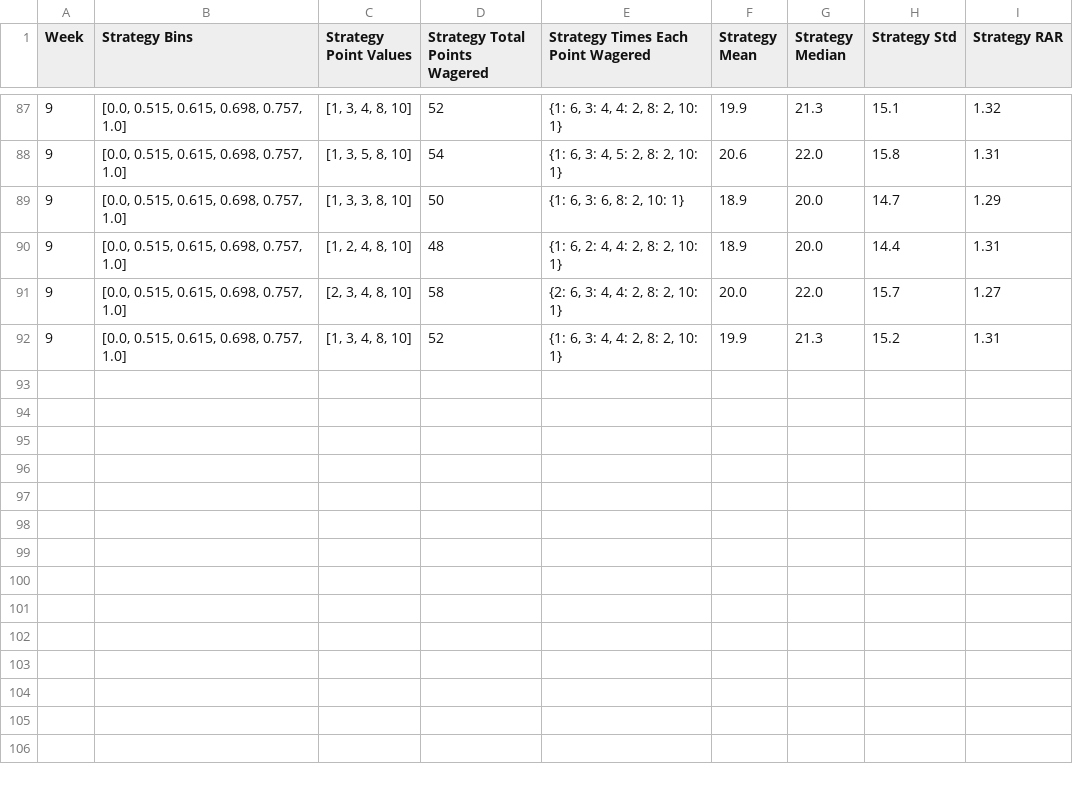
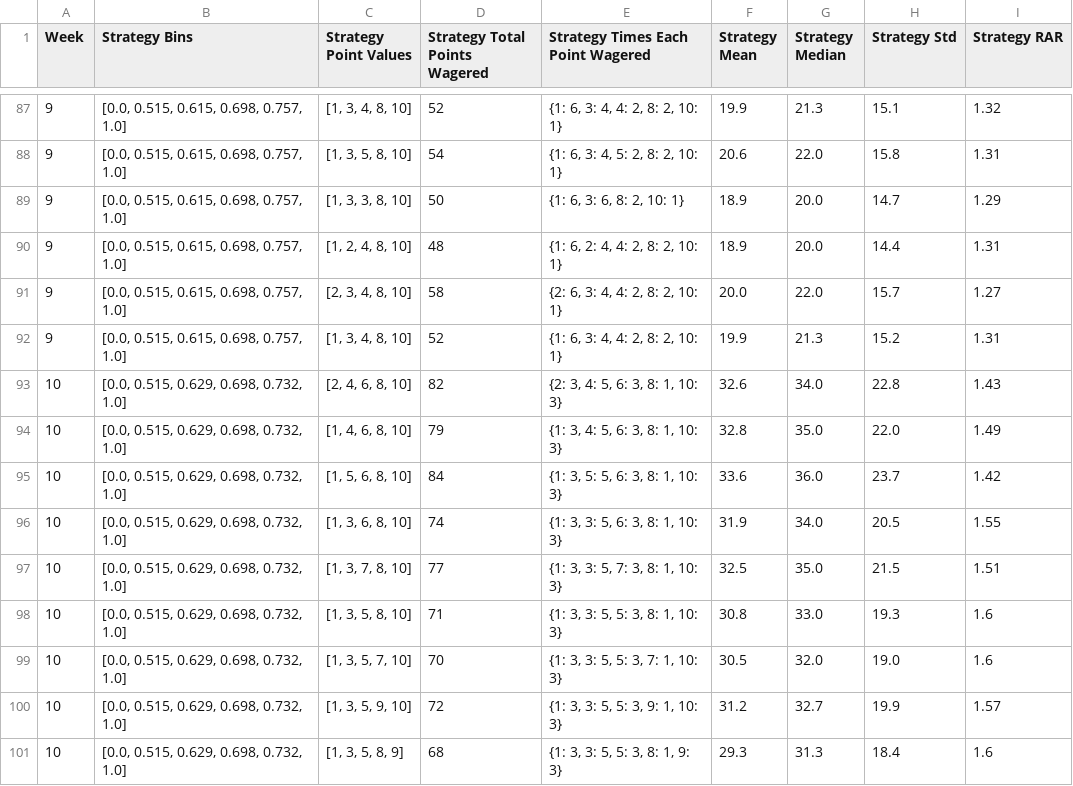
Before and after one commit to mbcollins2/pickems, a CSV file: results.csv, drawn as a sheet; only a part is shown, gaps mark what is left out.

Commit message:
Thru week 10 2021

```diff
--- a/results.csv
+++ b/results.csv
@@ -92 +92,10 @@ Week,Strategy Bins,Strategy Point Values,Strategy Total Points Wagered,Strategy
 9,"[0.0, 0.515, 0.615, 0.698, 0.757, 1.0]","[1, 3, 4, 8, 10]",52,"{1: 6, 3: 4, 4: 2, 8: 2, 10: 1}",19.9,21.3,15.2,1.31
+10,"[0.0, 0.515, 0.629, 0.698, 0.732, 1.0]","[2, 4, 6, 8, 10]",82,"{2: 3, 4: 5, 6: 3, 8: 1, 10: 3}",32.6,34.0,22.8,1.43
+10,"[0.0, 0.515, 0.629, 0.698, 0.732, 1.0]","[1, 4, 6, 8, 10]",79,"{1: 3, 4: 5, 6: 3, 8: 1, 10: 3}",32.8,35.0,22.0,1.49
+10,"[0.0, 0.515, 0.629, 0.698, 0.732, 1.0]","[1, 5, 6, 8, 10]",84,"{1: 3, 5: 5, 6: 3, 8: 1, 10: 3}",33.6,36.0,23.7,1.42
+10,"[0.0, 0.515, 0.629, 0.698, 0.732, 1.0]","[1, 3, 6, 8, 10]",74,"{1: 3, 3: 5, 6: 3, 8: 1, 10: 3}",31.9,34.0,20.5,1.55
+10,"[0.0, 0.515, 0.629, 0.698, 0.732, 1.0]","[1, 3, 7, 8, 10]",77,"{1: 3, 3: 5, 7: 3, 8: 1, 10: 3}",32.5,35.0,21.5,1.51
+10,"[0.0, 0.515, 0.629, 0.698, 0.732, 1.0]","[1, 3, 5, 8, 10]",71,"{1: 3, 3: 5, 5: 3, 8: 1, 10: 3}",30.8,33.0,19.3,1.6
+10,"[0.0, 0.515, 0.629, 0.698, 0.732, 1.0]","[1, 3, 5, 7, 10]",70,"{1: 3, 3: 5, 5: 3, 7: 1, 10: 3}",30.5,32.0,19.0,1.6
+10,"[0.0, 0.515, 0.629, 0.698, 0.732, 1.0]","[1, 3, 5, 9, 10]",72,"{1: 3, 3: 5, 5: 3, 9: 1, 10: 3}",31.2,32.7,19.9,1.57
+10,"[0.0, 0.515, 0.629, 0.698, 0.732, 1.0]","[1, 3, 5, 8, 9]",68,"{1: 3, 3: 5, 5: 3, 8: 1, 9: 3}",29.3,31.3,18.4,1.6
```
Also changed, not shown: 11 other files.
